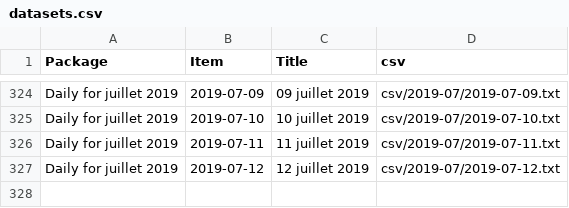
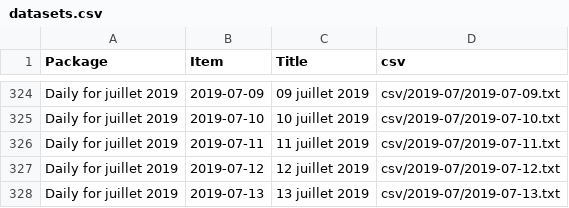
Before and after one commit to jsreynaud/jsreynaud.github.io, a CSV file: datasets.csv, drawn as a sheet; only a part is shown, gaps mark what is left out; the diff names each change by its address in the sheet, - before the commit and + after, or states it on an @@ line.

Commit message:
Autocommit stats samedi 13 juillet 2019, 16:09:25 (UTC+0000)

```diff
--- a/datasets.csv
+++ b/datasets.csv
+row 328: Daily for juillet 2019 | 2019-07-13 | 13 juillet 2019 | csv/2019-07/2019-07-13.txt
```
Also changed, not shown: 4 other files.
